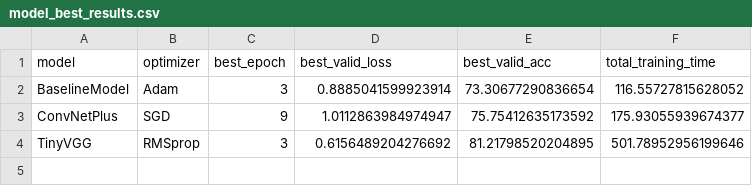
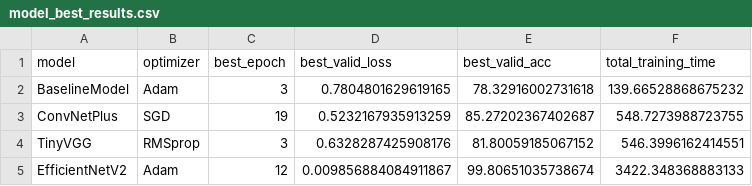
Before and after one commit to michaelajao/plant_disease_dl, a CSV file: reports/results/model_best_results.csv, drawn as a sheet.

Commit message:
Refactor model_best_results.csv and update best validation metrics

```diff
--- a/reports/results/model_best_results.csv
+++ b/reports/results/model_best_results.csv
@@ -1,4 +1,5 @@
 model,optimizer,best_epoch,best_valid_loss,best_valid_acc,total_training_time
-BaselineModel,Adam,3,0.8885041599923914,73.30677290836654,116.55727815628052
-ConvNetPlus,SGD,9,1.0112863984974947,75.75412635173592,175.93055939674377
-TinyVGG,RMSprop,3,0.6156489204276692,81.21798520204895,501.78952956199646
+BaselineModel,Adam,3,0.7804801629619165,78.32916002731618,139.66528868675232
+ConvNetPlus,SGD,19,0.5232167935913259,85.27202367402687,548.7273988723755
+TinyVGG,RMSprop,3,0.6328287425908176,81.80059185067152,546.3996162414551
+EfficientNetV2,Adam,12,0.009856884084911867,99.80651035738674,3422.348368883133
```
Also changed, not shown: 13 other files.
